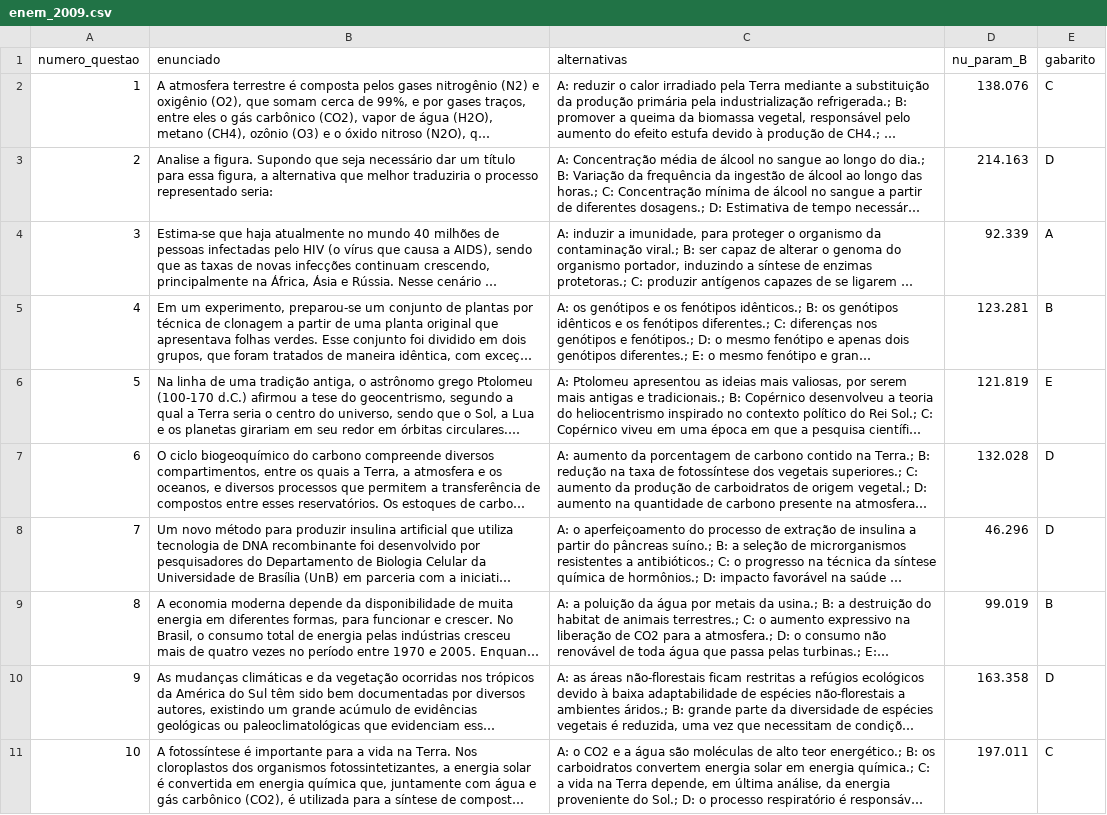
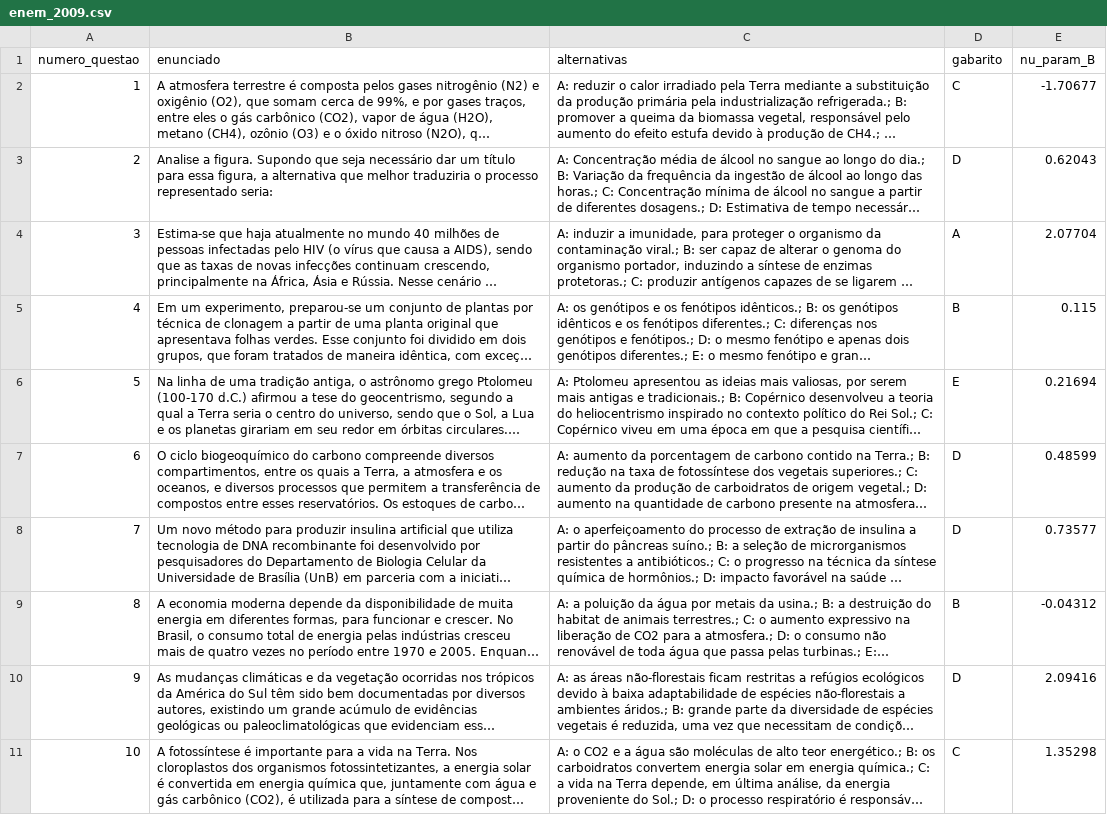
Before and after one commit to ciziks/enem-word-embeddings, a CSV file: data/merged_data/enem_2009.csv, drawn as a sheet; only a part is shown; long unchanged cells end in …; removed rows and columns are numbered as before the commit, all else as after; the diff names each change by its address in the sheet, - before the commit and + after, or states it on an @@ line.

```diff
--- a/data/merged_data/enem_2009.csv
+++ b/data/merged_data/enem_2009.csv
-column D (nu_param_B), rows 2-11: 138.076 | 214.163 | 92.339 | 123.281 | 121.819 | 132.028 | 46.296 | 99.019 | 163.358 | 197.011
+column E (nu_param_B), rows 2-11: -1.70677 | 0.62043 | 2.07704 | 0.115 | 0.21694 | 0.48599 | 0.73577 | -0.04312 | 2.09416 | 1.35298
```
Also changed, not shown: data/merged_data/enem_2010.csv, data/merged_data/enem_2011.csv, 2 other files.
